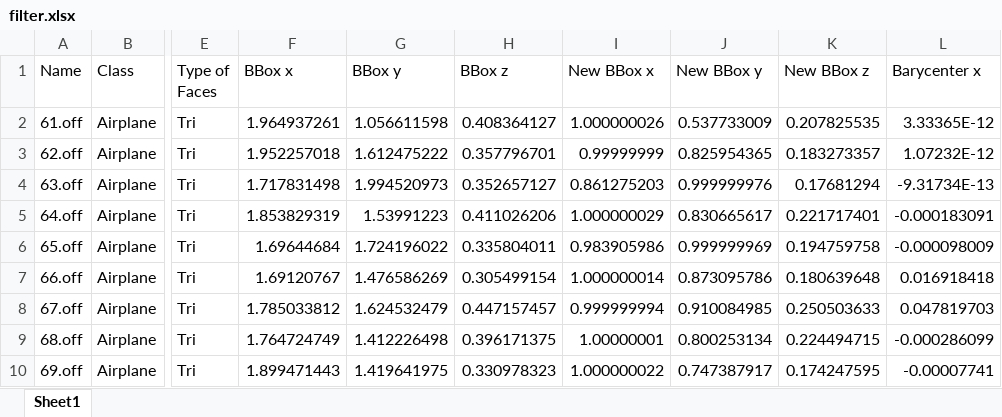
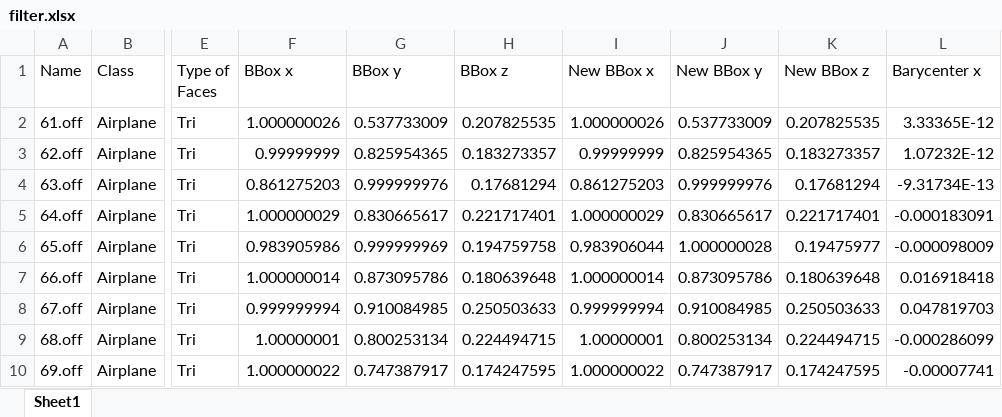
Before and after one commit to MR-GroupProject/Assignments, an Excel workbook: filter.xlsx, sheet Sheet1, drawn as a sheet; only a part is shown, gaps mark what is left out; values as stored, in another font and other column widths than the file's, no borders; the diff covers the shown part only; the diff names each change by its address in the sheet, - before the commit and + after, or states it on an @@ line.

```diff
--- a/filter.xlsx (sheet Sheet1)
+++ b/filter.xlsx (sheet Sheet1)
-F2 (BBox x): 1.964937261
+F2 (BBox x): 1.000000026
-G2 (BBox y): 1.056611598
+G2 (BBox y): 0.537733009
-H2 (BBox z): 0.408364127
+H2 (BBox z): 0.207825535
-F3 (BBox x): 1.952257018
+F3 (BBox x): 0.99999999
-G3 (BBox y): 1.612475222
+G3 (BBox y): 0.825954365
-H3 (BBox z): 0.357796701
+H3 (BBox z): 0.183273357
-F4 (BBox x): 1.717831498
+F4 (BBox x): 0.861275203
-G4 (BBox y): 1.994520973
+G4 (BBox y): 0.999999976
-H4 (BBox z): 0.352657127
+H4 (BBox z): 0.17681294
-F5 (BBox x): 1.853829319
+F5 (BBox x): 1.000000029
-G5 (BBox y): 1.53991223
+G5 (BBox y): 0.830665617
-H5 (BBox z): 0.411026206
+H5 (BBox z): 0.221717401
-F6 (BBox x): 1.69644684
+F6 (BBox x): 0.983905986
-G6 (BBox y): 1.724196022
+G6 (BBox y): 0.999999969
-H6 (BBox z): 0.335804011
+H6 (BBox z): 0.194759758
-I6 (New BBox x): 0.983905986
+I6 (New BBox x): 0.983906044
-J6 (New BBox y): 0.999999969
+J6 (New BBox y): 1.000000028
-K6 (New BBox z): 0.194759758
+K6 (New BBox z): 0.19475977
-F7 (BBox x): 1.69120767
+F7 (BBox x): 1.000000014
-G7 (BBox y): 1.476586269
+G7 (BBox y): 0.873095786
-H7 (BBox z): 0.305499154
+H7 (BBox z): 0.180639648
-F8 (BBox x): 1.785033812
+F8 (BBox x): 0.999999994
-G8 (BBox y): 1.624532479
+G8 (BBox y): 0.910084985
-H8 (BBox z): 0.447157457
+H8 (BBox z): 0.250503633
-F9 (BBox x): 1.764724749
+F9 (BBox x): 1.00000001
-G9 (BBox y): 1.412226498
+G9 (BBox y): 0.800253134
-H9 (BBox z): 0.396171375
+H9 (BBox z): 0.224494715
-F10 (BBox x): 1.899471443
+F10 (BBox x): 1.000000022
-G10 (BBox y): 1.419641975
+G10 (BBox y): 0.747387917
-H10 (BBox z): 0.330978323
+H10 (BBox z): 0.174247595
```
Also changed, not shown: 1122 edited cells elsewhere in this sheet, 19 other files.
